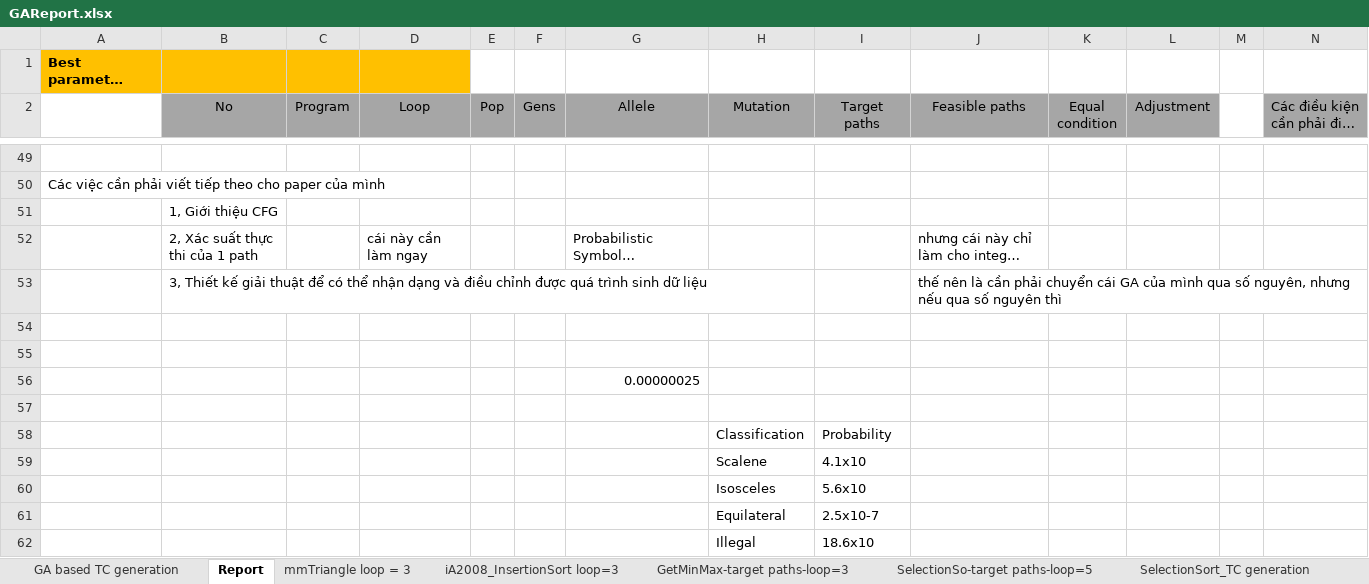
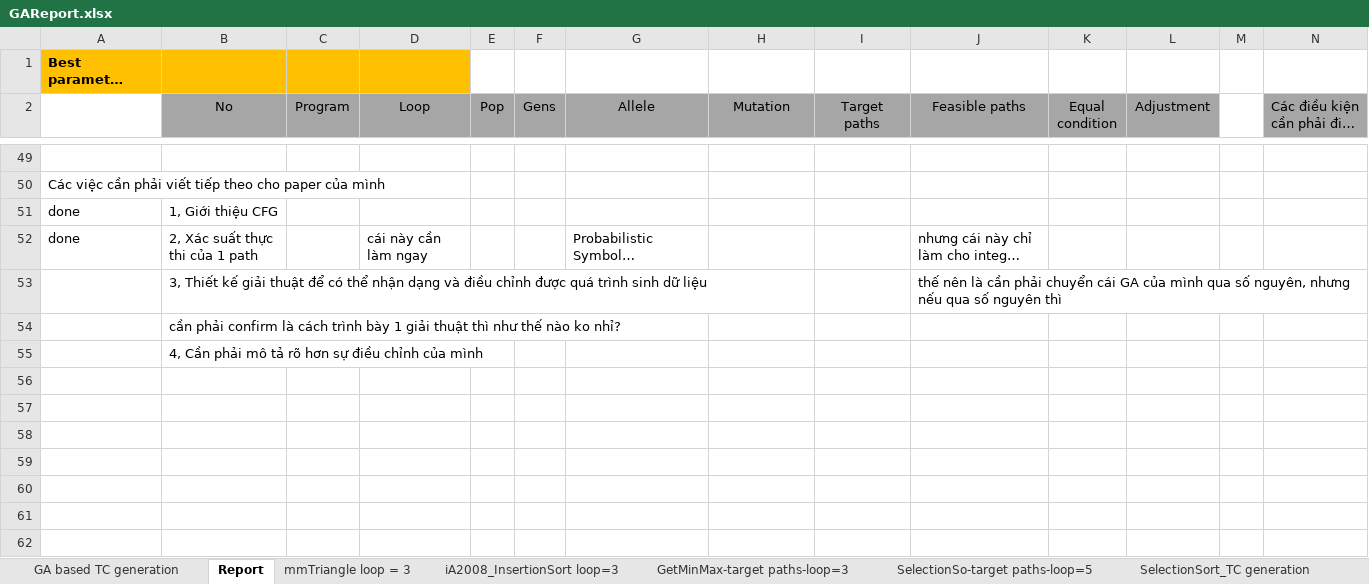
Before and after one commit to dinhngocthi/GAsource, an Excel workbook: src/report/GAReport.xlsx, sheet Report, drawn as a sheet; only a part is shown, gaps mark what is left out; long unchanged cells end in …; values as stored, in another font and other column widths than the file's, no borders; charts and pictures not drawn; rows hold the shown columns only; the diff names each change by its address in the sheet, - before the commit and + after, or states it on an @@ line.

```diff
--- a/src/report/GAReport.xlsx (sheet Report)
+++ b/src/report/GAReport.xlsx (sheet Report)
-A51:A52: (empty)
+A51:A52: done
-B54 (No): (empty)
+B54 (No): cần phải confirm là cách trình bày 1 giải thuật thì như thế nào ko nhỉ?
-B55 (No): (empty)
+B55 (No): 4, Cần phải mô tả rõ hơn sự điều chỉnh của mình
-row 56:  |  |  |  |  |  | 0.00000025
-row 57: (empty)
-row 58:  |  |  |  |  |  |  | Classification | Probability
-row 59:  |  |  |  |  |  |  | Scalene | 4.1x10
-row 60:  |  |  |  |  |  |  | Isosceles | 5.6x10
-row 61:  |  |  |  |  |  |  | Equilateral | 2.5x10-7
-row 62:  |  |  |  |  |  |  | Illegal | 18.6x10
```
Also changed, not shown: other sheet tabs, charts or pictures, 4 other files.
